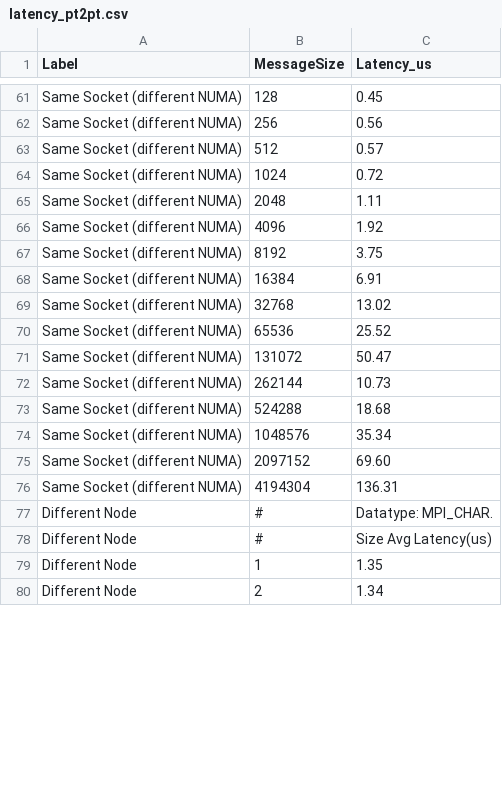
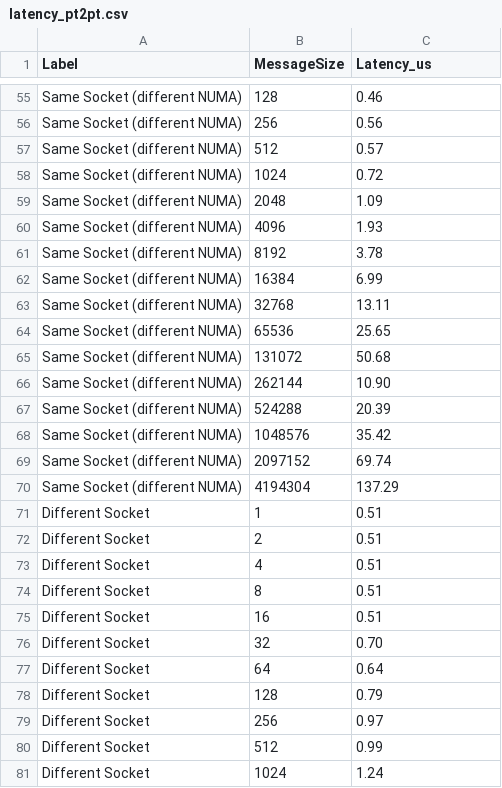
Before and after one commit to robonoff/HPC-project, a CSV file: ex1/scripts/latency_pt2pt.csv, drawn as a sheet; only a part is shown, gaps mark what is left out; the shorter side is filled out with more unchanged rows; removed rows and columns are numbered as before the commit, all else as after; the diff covers the shown part only; the diff names each change by its address in the sheet, - before the commit and + after, or states it on an @@ line.

```diff
--- a/ex1/scripts/latency_pt2pt.csv
+++ b/ex1/scripts/latency_pt2pt.csv
-C55 (Latency_us): 0.45
+C55 (Latency_us): 0.46
-C59 (Latency_us): 1.11
+C59 (Latency_us): 1.09
-C60 (Latency_us): 1.92
+C60 (Latency_us): 1.93
-C61 (Latency_us): 3.75
+C61 (Latency_us): 3.78
-C62 (Latency_us): 6.91
+C62 (Latency_us): 6.99
-C63 (Latency_us): 13.02
+C63 (Latency_us): 13.11
-C64 (Latency_us): 25.52
+C64 (Latency_us): 25.65
-C65 (Latency_us): 50.47
+C65 (Latency_us): 50.68
-C66 (Latency_us): 10.73
+C66 (Latency_us): 10.90
-C67 (Latency_us): 18.68
+C67 (Latency_us): 20.39
-C68 (Latency_us): 35.34
+C68 (Latency_us): 35.42
-C69 (Latency_us): 69.60
+C69 (Latency_us): 69.74
-C70 (Latency_us): 136.31
+C70 (Latency_us): 137.29
-row 77: Different Node | # | Datatype: MPI_CHAR.
-row 78: Different Node | # | Size Avg Latency(us)
+row 71: Different Socket | 1 | 0.51
+row 72: Different Socket | 2 | 0.51
+row 73: Different Socket | 4 | 0.51
+row 74: Different Socket | 8 | 0.51
+row 75: Different Socket | 16 | 0.51
+row 76: Different Socket | 32 | 0.70
+row 77: Different Socket | 64 | 0.64
+row 78: Different Socket | 128 | 0.79
+row 79: Different Socket | 256 | 0.97
+row 80: Different Socket | 512 | 0.99
+row 81: Different Socket | 1024 | 1.24
```
Also changed, not shown: 12 added rows, 9 removed rows and 45 edited cells elsewhere in this file, ex2/ex_b/results/omp_strong_scaling.csv, ex2/ex_b/results/omp_weak_scaling.csv, 35 other files.
